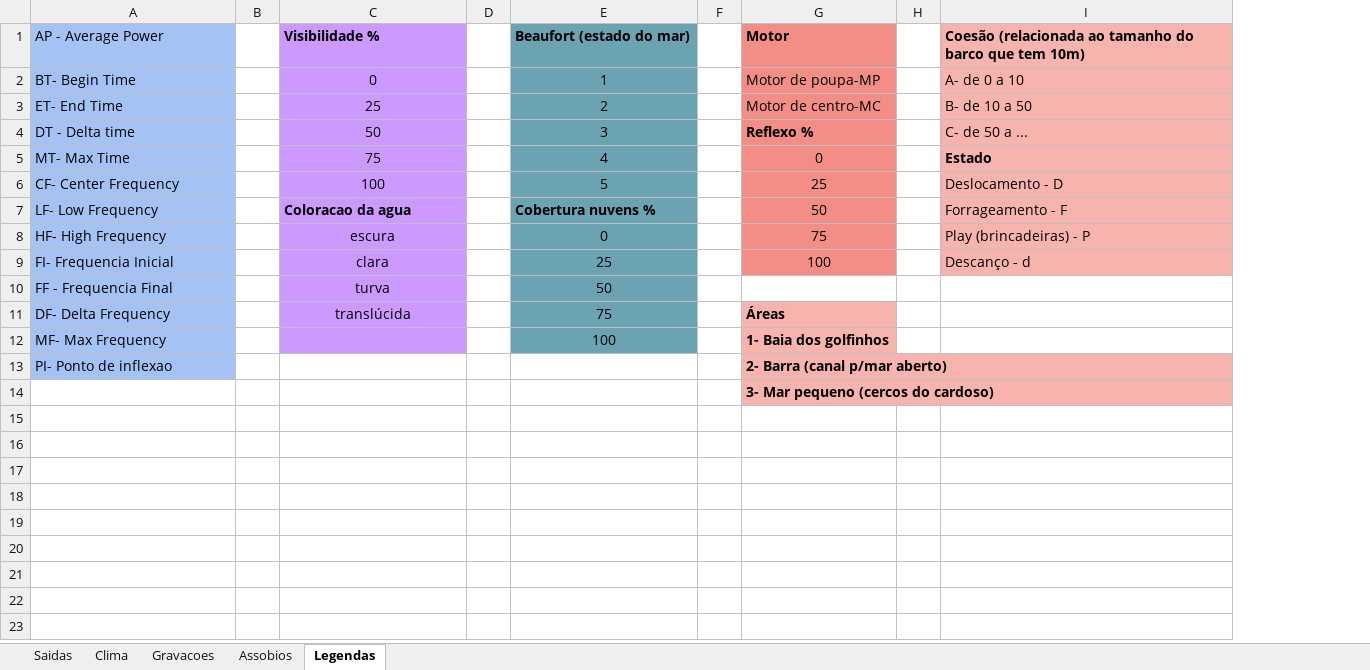
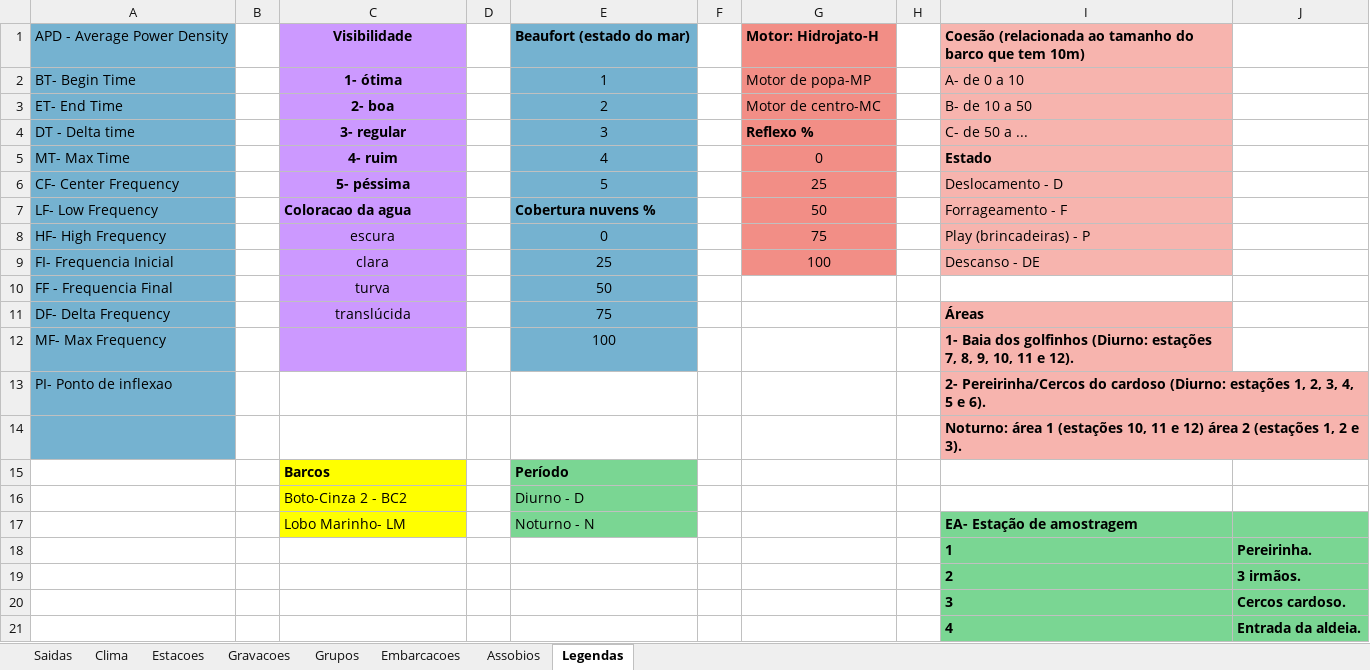
Before and after one commit to eric-medeiros/pbc, an Excel workbook: data/EXCEL_acustica/acustica_PBC.xlsx, sheet Legendas, drawn as a sheet; only a part is shown; values as stored, in another font and other column widths than the file's, no borders; removed rows and columns are numbered as before the commit, all else as after; the diff covers the shown part only; the diff names each change by its address in the sheet, - before the commit and + after, or states it on an @@ line.

```diff
--- a/data/EXCEL_acustica/acustica_PBC.xlsx (sheet Legendas)
+++ b/data/EXCEL_acustica/acustica_PBC.xlsx (sheet Legendas)
+sheet tab: Estacoes
+sheet tab: Grupos
+sheet tab: Embarcacoes
+column J, empty
-A1: AP - Average Power
+A1: APD - Average Power Density
-A1:A13 fill: #A4C2F4
+A1:A13 fill: #75B2D0
-C1: Visibilidade %
+C1: Visibilidade
-C1 alignment: left
+C1 alignment: center
-E1:E12 fill: #6CA3B2
+E1:E12 fill: #75B2D0
-G1: Motor
+G1: Motor: Hidrojato-H
-C2: 0
+C2: 1- ótima
-C2:C6 bold: off
+C2:C6 bold: on
-G2: Motor de poupa-MP
+G2: Motor de popa-MP
-C3: 25
+C3: 2- boa
-C4: 50
+C4: 3- regular
-C5: 75
+C5: 4- ruim
-C6: 100
+C6: 5- péssima
-I9: Descanço - d
+I9: Descanso - DE
-G11: Áreas
+G11: (empty)
-G11:G13 fill: #F7B4AE
+G11:G13 fill: none
-I11: (empty)
+I11: Áreas
-I11:I13 fill: none
+I11:I13 fill: #F7B4AE
-G12: 1- Baia dos golfinhos
+G12: (empty)
-I12: (empty)
+I12: 1- Baia dos golfinhos (Diurno: estações 7, 8, 9, 10, 11 e 12).
-G13: 2- Barra (canal p/mar aberto)
+G13: (empty)
-I13: (empty)
+I13: 2- Pereirinha/Cercos do cardoso (Diurno: estações 1, 2, 3, 4, 5 e 6).
-row 14:  |  |  |  |  |  | 3- Mar pequeno (cercos do cardoso)
+row 14:  |  |  |  |  |  |  |  | Noturno: área 1 (estações 10, 11 e 12) área 2 (estações 1, 2 e 3).
+row 15:  |  | Barcos |  | Período
+row 16:  |  | Boto-Cinza 2 - BC2 |  | Diurno - D
+row 17:  |  | Lobo Marinho- LM |  | Noturno - N |  |  |  | EA- Estação de amostragem
+row 18:  |  |  |  |  |  |  |  | 1 | Pereirinha.
+row 19:  |  |  |  |  |  |  |  | 2 | 3 irmãos.
+row 20:  |  |  |  |  |  |  |  | 3 | Cercos cardoso.
+row 21:  |  |  |  |  |  |  |  | 4 | Entrada da aldeia.
```
Also changed, not shown: 8 added rows elsewhere in this sheet, sheet Assobios, sheet Gravacoes, sheet Clima, sheet Saidas, 5 other files.
